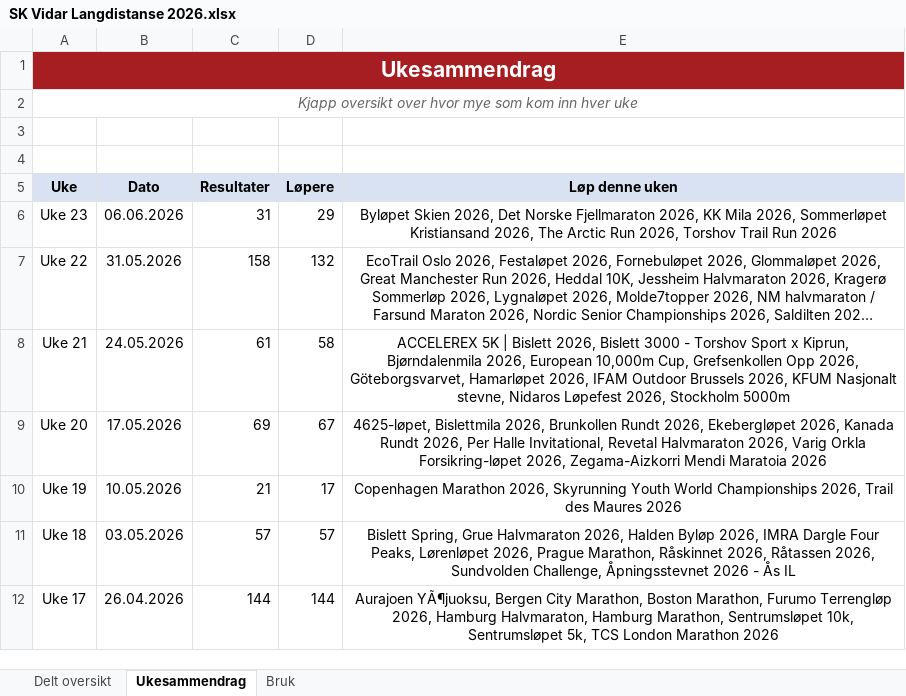
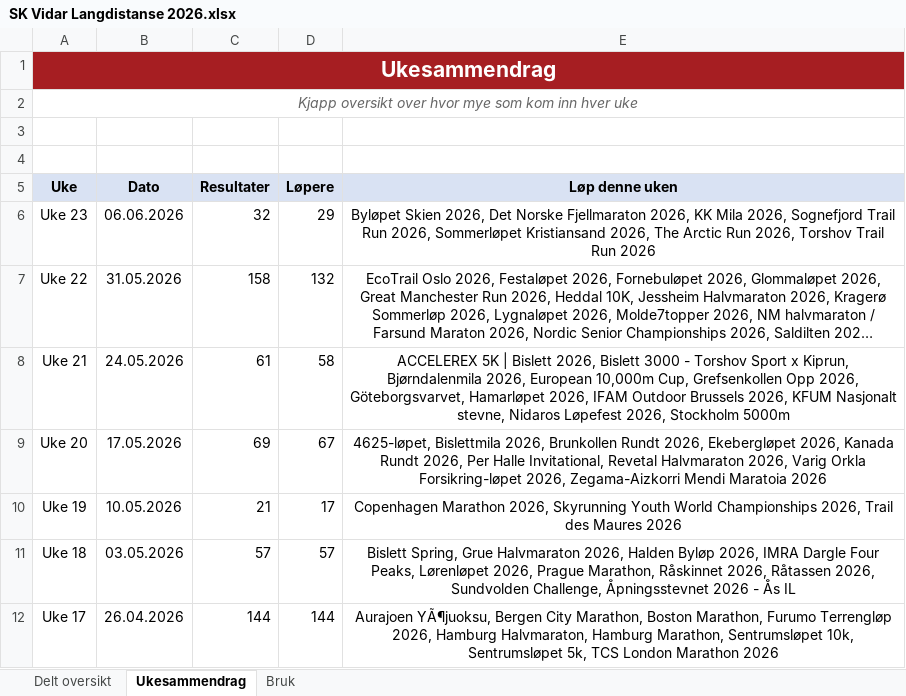
Before and after one commit to gustavByte/sk-vidar-2026-resultater, an Excel workbook: data/delt_oversikt/SK Vidar Langdistanse 2026.xlsx, sheet Ukesammendrag, drawn as a sheet; only a part is shown; long unchanged cells end in …; values as stored, in another font and other column widths than the file's, no borders; table styles not drawn; the diff names each change by its address in the sheet, - before the commit and + after, or states it on an @@ line.

Commit message:
Add Sognefjord Trail Run result

```diff
--- a/data/delt_oversikt/SK Vidar Langdistanse 2026.xlsx (sheet Ukesammendrag)
+++ b/data/delt_oversikt/SK Vidar Langdistanse 2026.xlsx (sheet Ukesammendrag)
-C6 (Resultater): 31
+C6 (Resultater): 32
-E6 (Løp denne uken): …Mila 2026, Sommerløpet Kristiansand…
+E6 (Løp denne uken): …Mila 2026, Sognefjord Trail Run 2026, Sommerløpet Kristiansand…
```
Also changed, not shown: sheet Delt oversikt, 2 other files.
